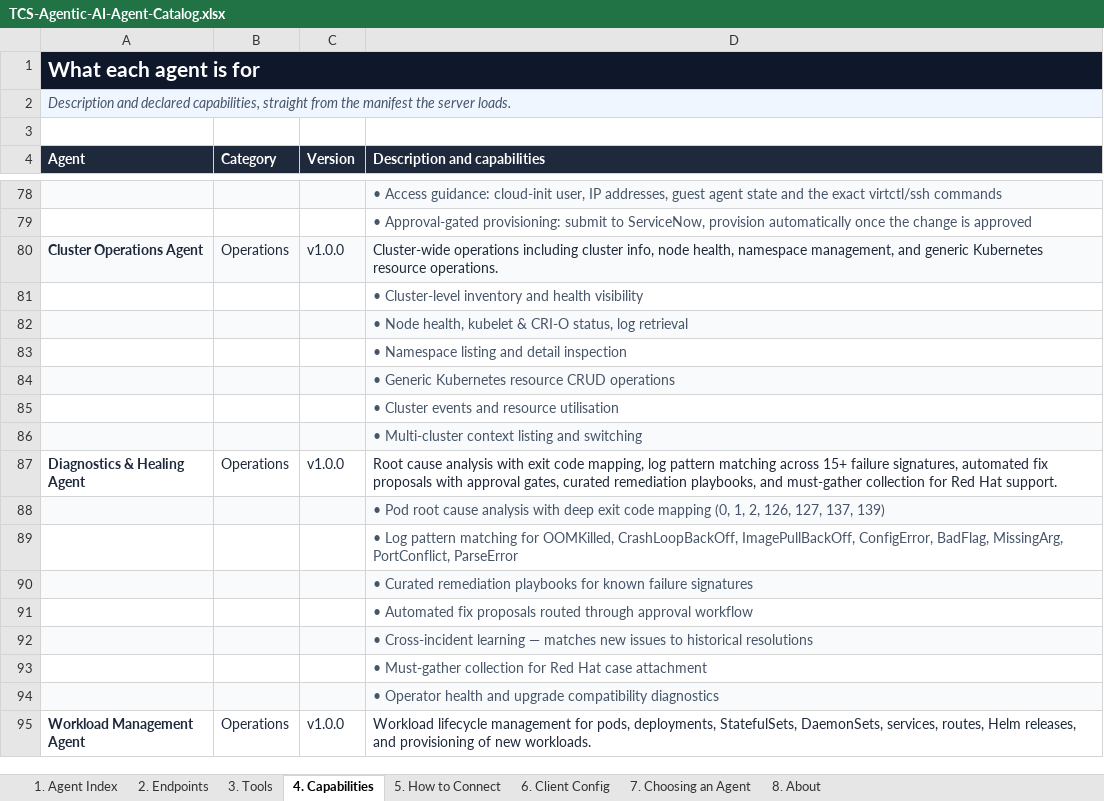
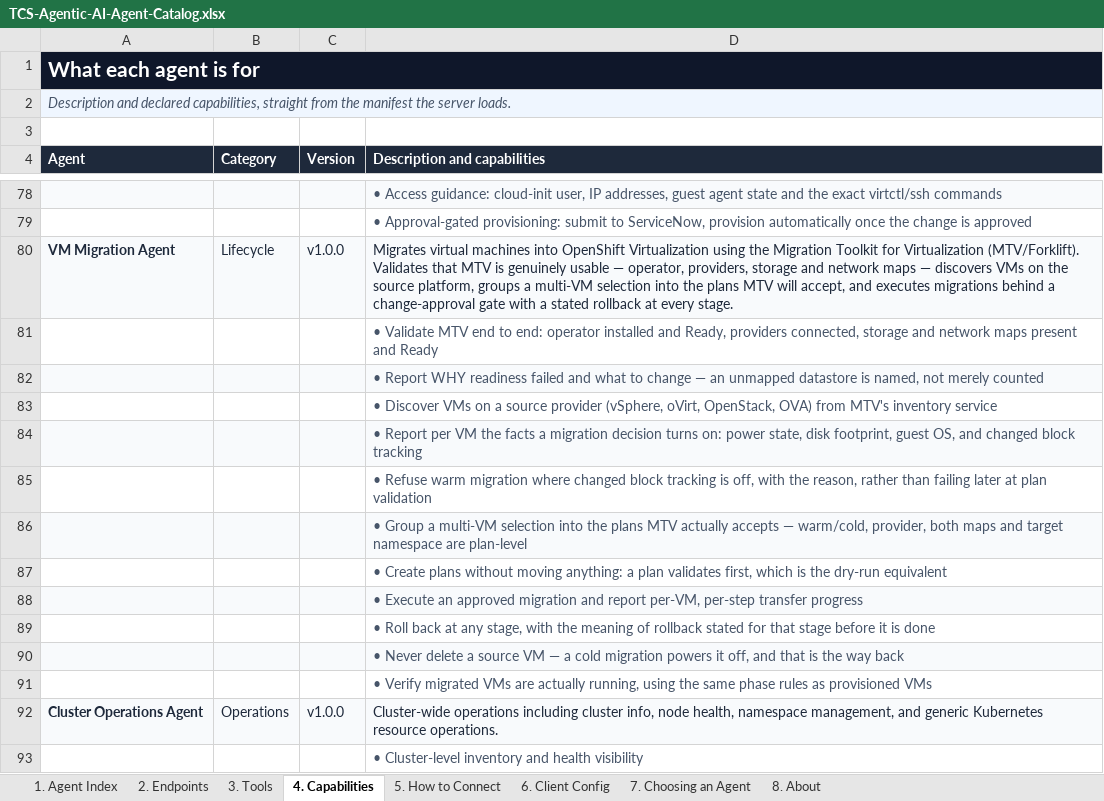
Before and after one commit to cskaruppu/Openshift-mcp-server, an Excel workbook: docs/TCS-Agentic-AI-Agent-Catalog.xlsx, sheet 4. Capabilities, drawn as a sheet; only a part is shown, gaps mark what is left out; the shorter side is filled out with more unchanged rows; values as stored, in another font and other column widths than the file's, no borders; the diff names each change by its address in the sheet, - before the commit and + after, or states it on an @@ line.

```diff
--- a/docs/TCS-Agentic-AI-Agent-Catalog.xlsx (sheet 4. Capabilities)
+++ b/docs/TCS-Agentic-AI-Agent-Catalog.xlsx (sheet 4. Capabilities)
+row 80: VM Migration Agent | Lifecycle | v1.0.0 | Migrates virtual machines into OpenShift Virtualization using the Migration Toolkit for Virtualization (MTV/Forklift). Validates that MTV is genuinely usable — operator, providers, storage and network maps — discovers VMs on the source platform, groups a multi-VM selection into the plans MTV will accept, and executes migrations behind a change-approval gate with a stated rollback at every stage.
+row 81:  |  |  | • Validate MTV end to end: operator installed and Ready, providers connected, storage and network maps present and Ready
+row 82:  |  |  | • Report WHY readiness failed and what to change — an unmapped datastore is named, not merely counted
+row 83:  |  |  | • Discover VMs on a source provider (vSphere, oVirt, OpenStack, OVA) from MTV's inventory service
+row 84:  |  |  | • Report per VM the facts a migration decision turns on: power state, disk footprint, guest OS, and changed block tracking
+row 85:  |  |  | • Refuse warm migration where changed block tracking is off, with the reason, rather than failing later at plan validation
+row 86:  |  |  | • Group a multi-VM selection into the plans MTV actually accepts — warm/cold, provider, both maps and target namespace are plan-level
+row 87:  |  |  | • Create plans without moving anything: a plan validates first, which is the dry-run equivalent
+row 88:  |  |  | • Execute an approved migration and report per-VM, per-step transfer progress
+row 89:  |  |  | • Roll back at any stage, with the meaning of rollback stated for that stage before it is done
+row 90:  |  |  | • Never delete a source VM — a cold migration powers it off, and that is the way back
+row 91:  |  |  | • Verify migrated VMs are actually running, using the same phase rules as provisioned VMs
```
Also changed, not shown: sheet 3. Tools, sheet 1. Agent Index, sheet 2. Endpoints, sheet 6. Client Config, sheet 8. About, 5 other files.
